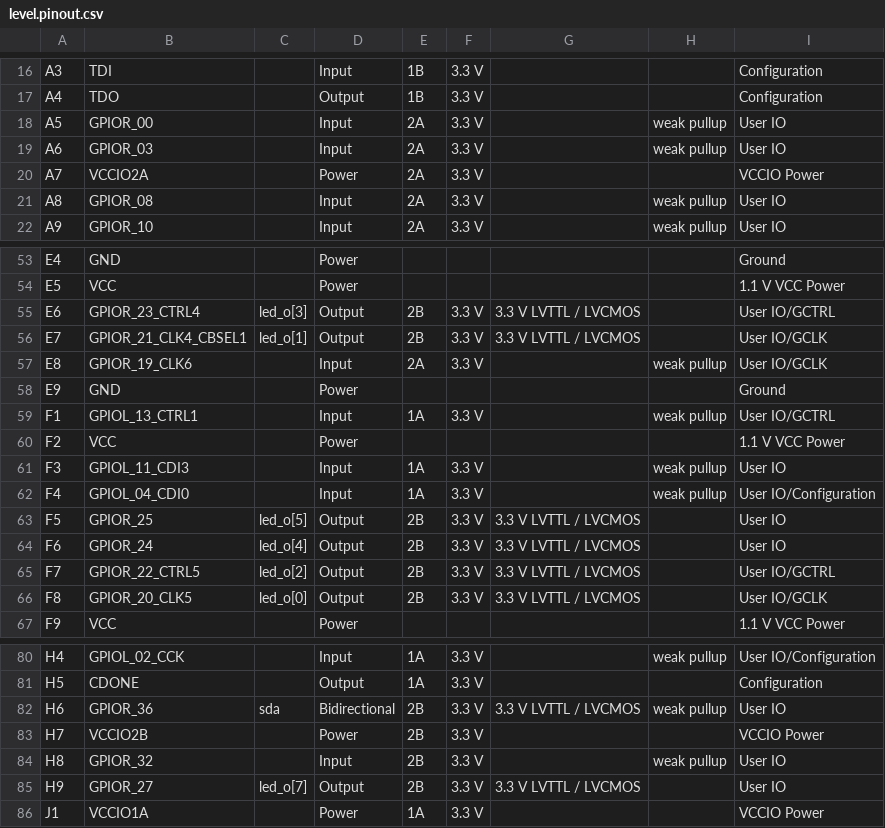
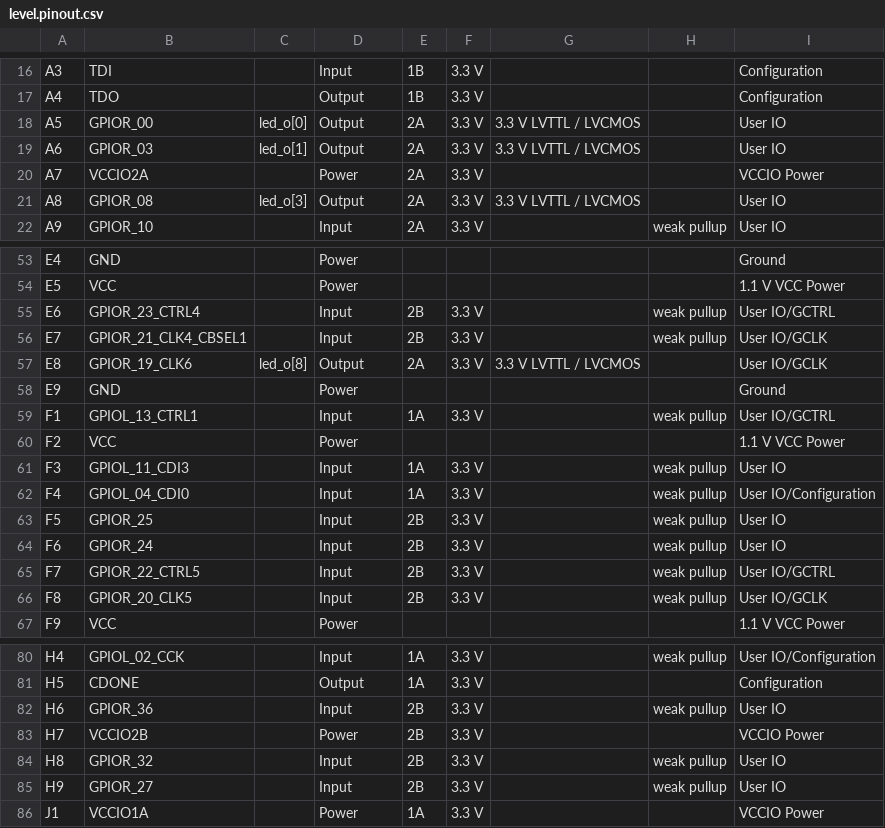
Before and after one commit to Arrakark/level_project, a CSV file: outflow/level.pinout.csv, drawn as a sheet; only a part is shown, gaps mark what is left out; the diff covers the shown part only.

```diff
--- a/outflow/level.pinout.csv
+++ b/outflow/level.pinout.csv
@@ -17,6 +17,6 @@ A3,TDI,,Input,1B,3.3 V,,,Configuration
 A4,TDO,,Output,1B,3.3 V,,,Configuration
-A5,GPIOR_00,,Input,2A,3.3 V,,weak pullup,User IO
-A6,GPIOR_03,,Input,2A,3.3 V,,weak pullup,User IO
+A5,GPIOR_00,led_o[0],Output,2A,3.3 V,3.3 V LVTTL / LVCMOS,,User IO
+A6,GPIOR_03,led_o[1],Output,2A,3.3 V,3.3 V LVTTL / LVCMOS,,User IO
 A7,VCCIO2A,,Power,2A,3.3 V,,,VCCIO Power
-A8,GPIOR_08,,Input,2A,3.3 V,,weak pullup,User IO
+A8,GPIOR_08,led_o[3],Output,2A,3.3 V,3.3 V LVTTL / LVCMOS,,User IO
 A9,GPIOR_10,,Input,2A,3.3 V,,weak pullup,User IO
@@ -54,5 +54,5 @@ E4,GND,,Power,,,,,Ground
 E5,VCC,,Power,,,,,1.1 V VCC Power
-E6,GPIOR_23_CTRL4,led_o[3],Output,2B,3.3 V,3.3 V LVTTL / LVCMOS,,User IO/GCTRL
-E7,GPIOR_21_CLK4_CBSEL1,led_o[1],Output,2B,3.3 V,3.3 V LVTTL / LVCMOS,,User IO/GCLK
-E8,GPIOR_19_CLK6,,Input,2A,3.3 V,,weak pullup,User IO/GCLK
+E6,GPIOR_23_CTRL4,,Input,2B,3.3 V,,weak pullup,User IO/GCTRL
+E7,GPIOR_21_CLK4_CBSEL1,,Input,2B,3.3 V,,weak pullup,User IO/GCLK
+E8,GPIOR_19_CLK6,led_o[8],Output,2A,3.3 V,3.3 V LVTTL / LVCMOS,,User IO/GCLK
 E9,GND,,Power,,,,,Ground
@@ -62,6 +62,6 @@ F3,GPIOL_11_CDI3,,Input,1A,3.3 V,,weak pullup,User IO
 F4,GPIOL_04_CDI0,,Input,1A,3.3 V,,weak pullup,User IO/Configuration
-F5,GPIOR_25,led_o[5],Output,2B,3.3 V,3.3 V LVTTL / LVCMOS,,User IO
-F6,GPIOR_24,led_o[4],Output,2B,3.3 V,3.3 V LVTTL / LVCMOS,,User IO
-F7,GPIOR_22_CTRL5,led_o[2],Output,2B,3.3 V,3.3 V LVTTL / LVCMOS,,User IO/GCTRL
-F8,GPIOR_20_CLK5,led_o[0],Output,2B,3.3 V,3.3 V LVTTL / LVCMOS,,User IO/GCLK
+F5,GPIOR_25,,Input,2B,3.3 V,,weak pullup,User IO
+F6,GPIOR_24,,Input,2B,3.3 V,,weak pullup,User IO
+F7,GPIOR_22_CTRL5,,Input,2B,3.3 V,,weak pullup,User IO/GCTRL
+F8,GPIOR_20_CLK5,,Input,2B,3.3 V,,weak pullup,User IO/GCLK
 F9,VCC,,Power,,,,,1.1 V VCC Power
@@ -81,6 +81,6 @@ H4,GPIOL_02_CCK,,Input,1A,3.3 V,,weak pullup,User IO/Configuration
 H5,CDONE,,Output,1A,3.3 V,,,Configuration
-H6,GPIOR_36,sda,Bidirectional,2B,3.3 V,3.3 V LVTTL / LVCMOS,weak pullup,User IO
+H6,GPIOR_36,,Input,2B,3.3 V,,weak pullup,User IO
 H7,VCCIO2B,,Power,2B,3.3 V,,,VCCIO Power
 H8,GPIOR_32,,Input,2B,3.3 V,,weak pullup,User IO
-H9,GPIOR_27,led_o[7],Output,2B,3.3 V,3.3 V LVTTL / LVCMOS,,User IO
+H9,GPIOR_27,,Input,2B,3.3 V,,weak pullup,User IO
 J1,VCCIO1A,,Power,1A,3.3 V,,,VCCIO Power
```
Also changed, not shown: 33 edited cells elsewhere in this file, outflow/level.interface.csv, work_syn/level.res.csv, 53 other files.
